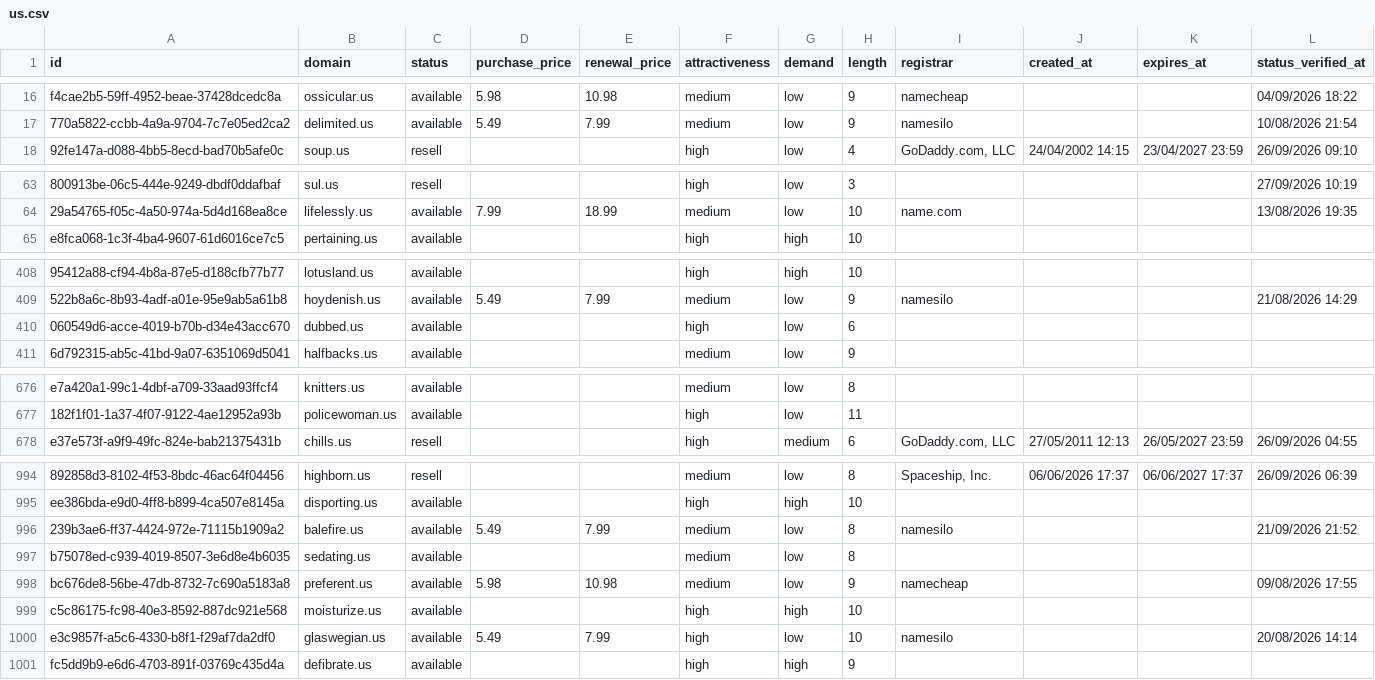
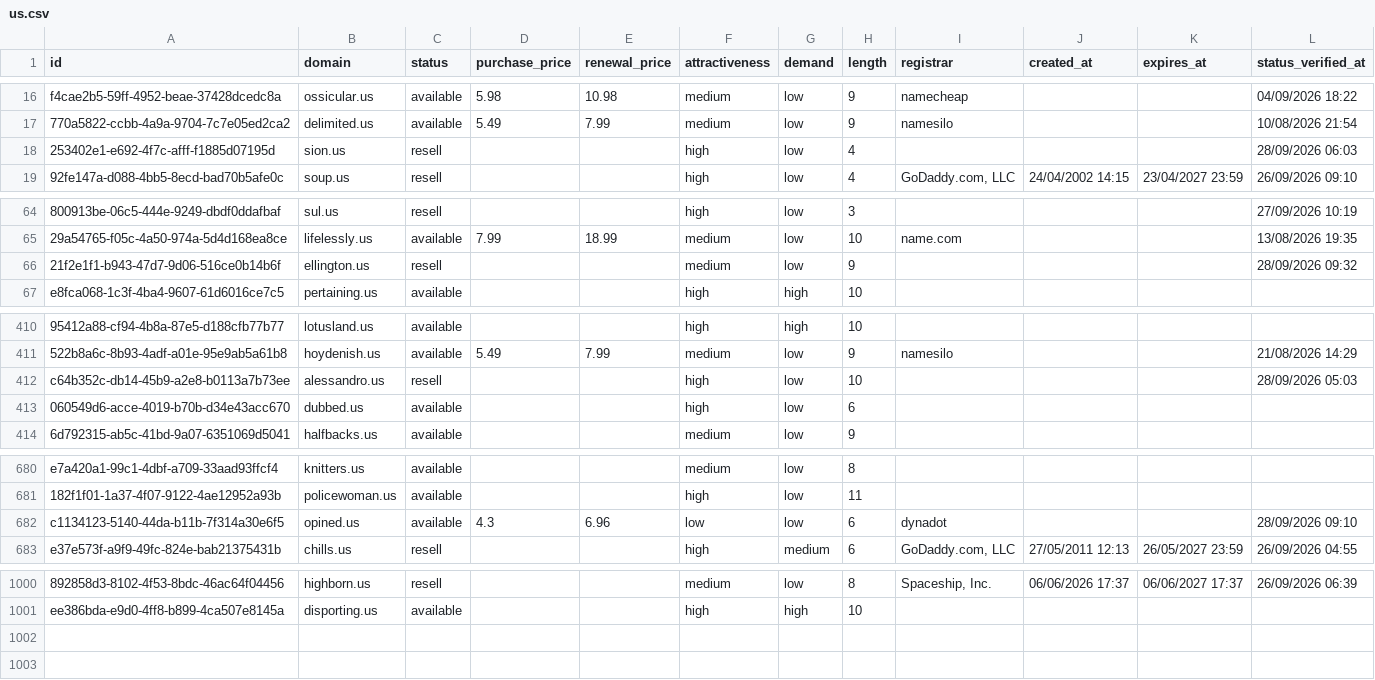
Before and after one commit to UniqueDomains/us-oneword-domains, a CSV file: us.csv, drawn as a sheet; only a part is shown, gaps mark what is left out; removed rows and columns are numbered as before the commit, all else as after; the diff covers the shown part only; the diff names each change by its address in the sheet, - before the commit and + after, or states it on an @@ line.

Commit message:
Domains update

```diff
--- a/us.csv
+++ b/us.csv
+row 18: 253402e1-e692-4f7c-afff-f1885d07195d | sion.us | resell |  |  | high | low | 4 |  |  |  | 28/09/2026 06:03
+row 66: 21f2e1f1-b943-47d7-9d06-516ce0b14b6f | ellington.us | resell |  |  | medium | low | 9 |  |  |  | 28/09/2026 09:32
+row 412: c64b352c-db14-45b9-a2e8-b0113a7b73ee | alessandro.us | resell |  |  | high | low | 10 |  |  |  | 28/09/2026 05:03
+row 682: c1134123-5140-44da-b11b-7f314a30e6f5 | opined.us | available | 4.3 | 6.96 | low | low | 6 | dynadot |  |  | 28/09/2026 09:10
-row 996: 239b3ae6-ff37-4424-972e-71115b1909a2 | balefire.us | available | 5.49 | 7.99 | medium | low | 8 | namesilo |  |  | 21/09/2026 21:52
-row 997: b75078ed-c939-4019-8507-3e6d8e4b6035 | sedating.us | available |  |  | medium | low | 8
-row 998: bc676de8-56be-47db-8732-7c690a5183a8 | preferent.us | available | 5.98 | 10.98 | medium | low | 9 | namecheap |  |  | 09/08/2026 17:55
-row 999: c5c86175-fc98-40e3-8592-887dc921e568 | moisturize.us | available |  |  | high | high | 10
-row 1000: e3c9857f-a5c6-4330-b8f1-f29af7da2df0 | glaswegian.us | available | 5.49 | 7.99 | high | low | 10 | namesilo |  |  | 20/08/2026 14:14
-row 1001: fc5dd9b9-e6d6-4703-891f-03769c435d4a | defibrate.us | available |  |  | high | high | 9
```
Also changed, not shown: 2 added rows and 11 edited cells elsewhere in this file, 3 other files.
